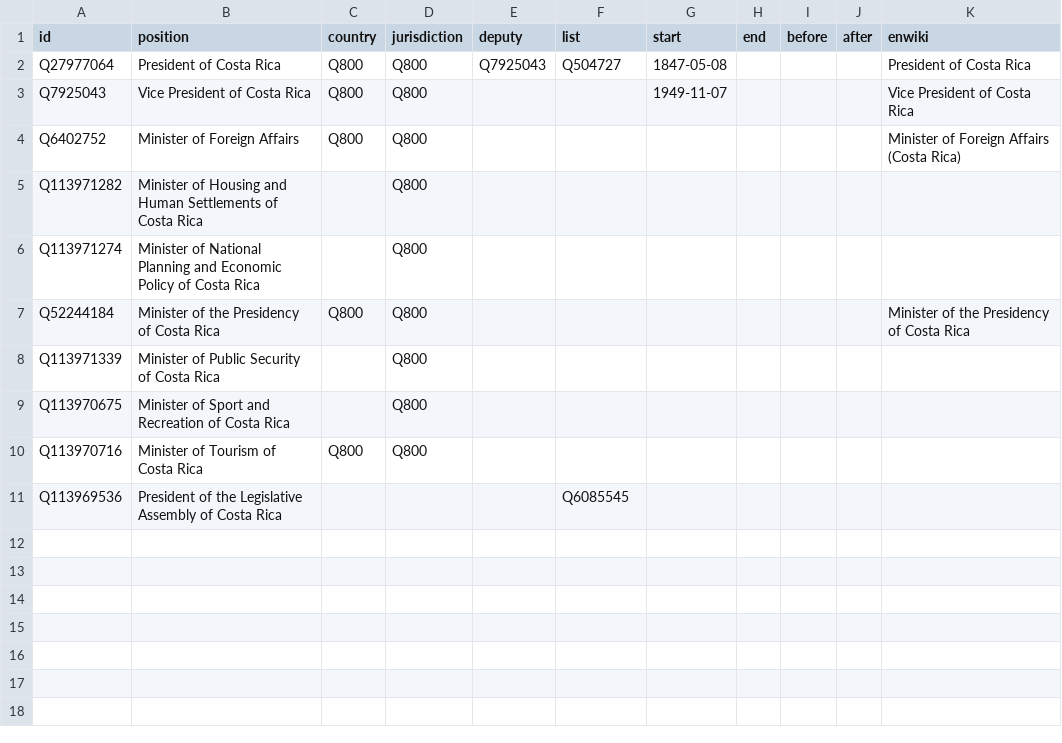
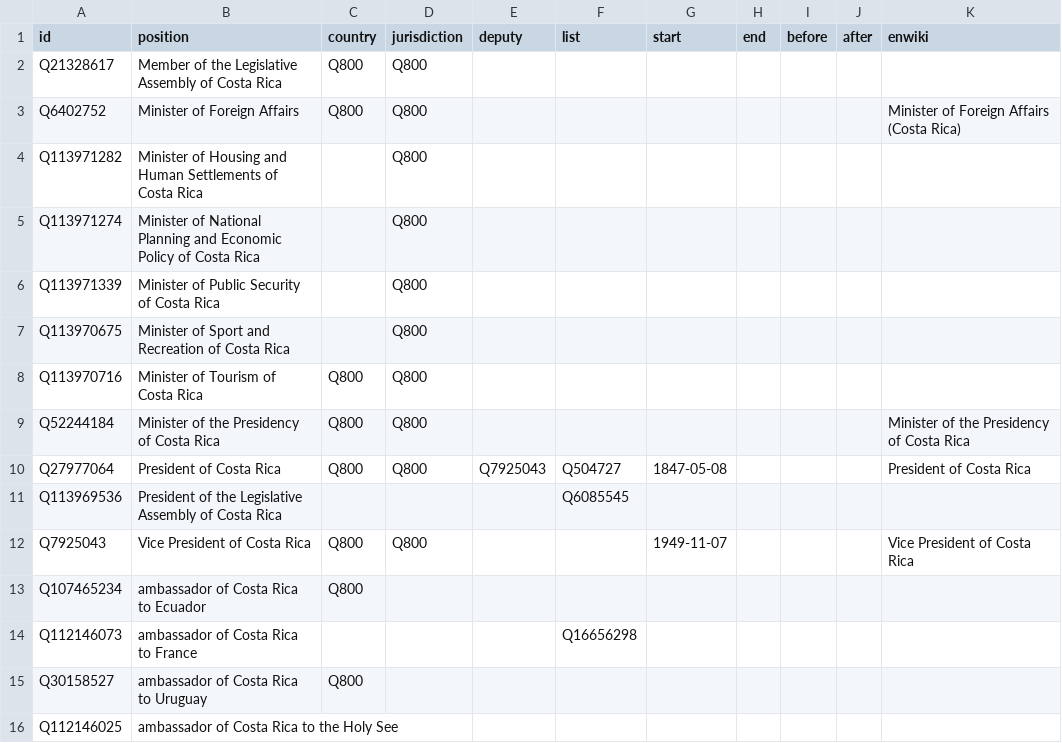
Before and after one commit to every-politician-scrapers/costa-rica, a CSV file: html/positions.csv, drawn as a sheet.

Commit message:
upgrade positions.csv

```diff
--- a/html/positions.csv
+++ b/html/positions.csv
@@ -1,4 +1,3 @@
 id,position,country,jurisdiction,deputy,list,start,end,before,after,enwiki
-Q27977064,President of Costa Rica,Q800,Q800,Q7925043,Q504727,1847-05-08,,,,President of Costa Rica
-Q7925043,Vice President of Costa Rica,Q800,Q800,,,1949-11-07,,,,Vice President of Costa Rica
+Q21328617,Member of the Legislative Assembly of Costa Rica,Q800,Q800,,,,,,,
 Q6402752,Minister of Foreign Affairs,Q800,Q800,,,,,,,Minister of Foreign Affairs (Costa Rica)
@@ -6,3 +5,2 @@ Q113971282,Minister of Housing and Human Settlements of Costa Rica,,Q800,,,,,,,
 Q113971274,Minister of National Planning and Economic Policy of Costa Rica,,Q800,,,,,,,
-Q52244184,Minister of the Presidency of Costa Rica,Q800,Q800,,,,,,,Minister of the Presidency of Costa Rica
 Q113971339,Minister of Public Security of Costa Rica,,Q800,,,,,,,
@@ -10,2 +8,9 @@ Q113970675,Minister of Sport and Recreation of Costa Rica,,Q800,,,,,,,
 Q113970716,Minister of Tourism of Costa Rica,Q800,Q800,,,,,,,
+Q52244184,Minister of the Presidency of Costa Rica,Q800,Q800,,,,,,,Minister of the Presidency of Costa Rica
+Q27977064,President of Costa Rica,Q800,Q800,Q7925043,Q504727,1847-05-08,,,,President of Costa Rica
 Q113969536,President of the Legislative Assembly of Costa Rica,,,,Q6085545,,,,,
+Q7925043,Vice President of Costa Rica,Q800,Q800,,,1949-11-07,,,,Vice President of Costa Rica
+Q107465234,ambassador of Costa Rica to Ecuador,Q800,,,,,,,,
+Q112146073,ambassador of Costa Rica to France,,,,Q16656298,,,,,
+Q30158527,ambassador of Costa Rica to Uruguay,Q800,,,,,,,,
+Q112146025,ambassador of Costa Rica to the Holy See,,,,,,,,,
```
